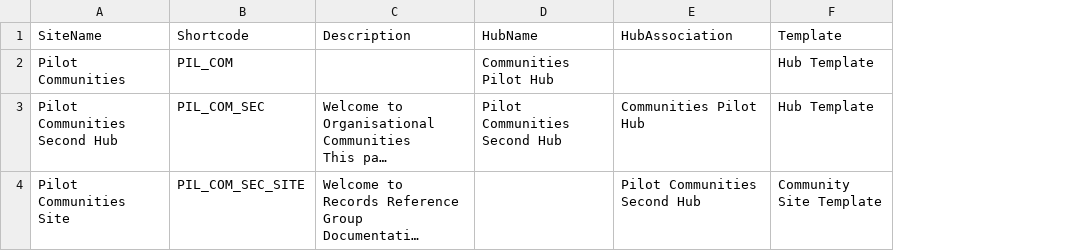
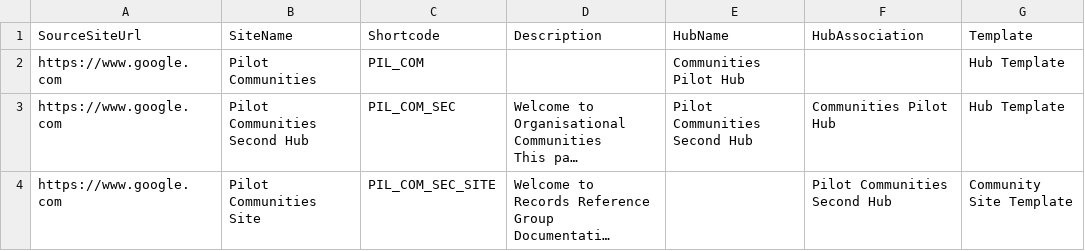
Before and after one commit to taySteele/PilotMigration, a CSV file: 3-Provisioning/Foundation/FoundationBuildProvisioning.csv, drawn as a sheet; long unchanged cells end in …; the diff names each change by its address in the sheet, - before the commit and + after, or states it on an @@ line.

```diff
--- a/3-Provisioning/Foundation/FoundationBuildProvisioning.csv
+++ b/3-Provisioning/Foundation/FoundationBuildProvisioning.csv
+column A (SourceSiteUrl), rows 2-4: all https://www.google.com
```
Also changed, not shown: 2 other files.
